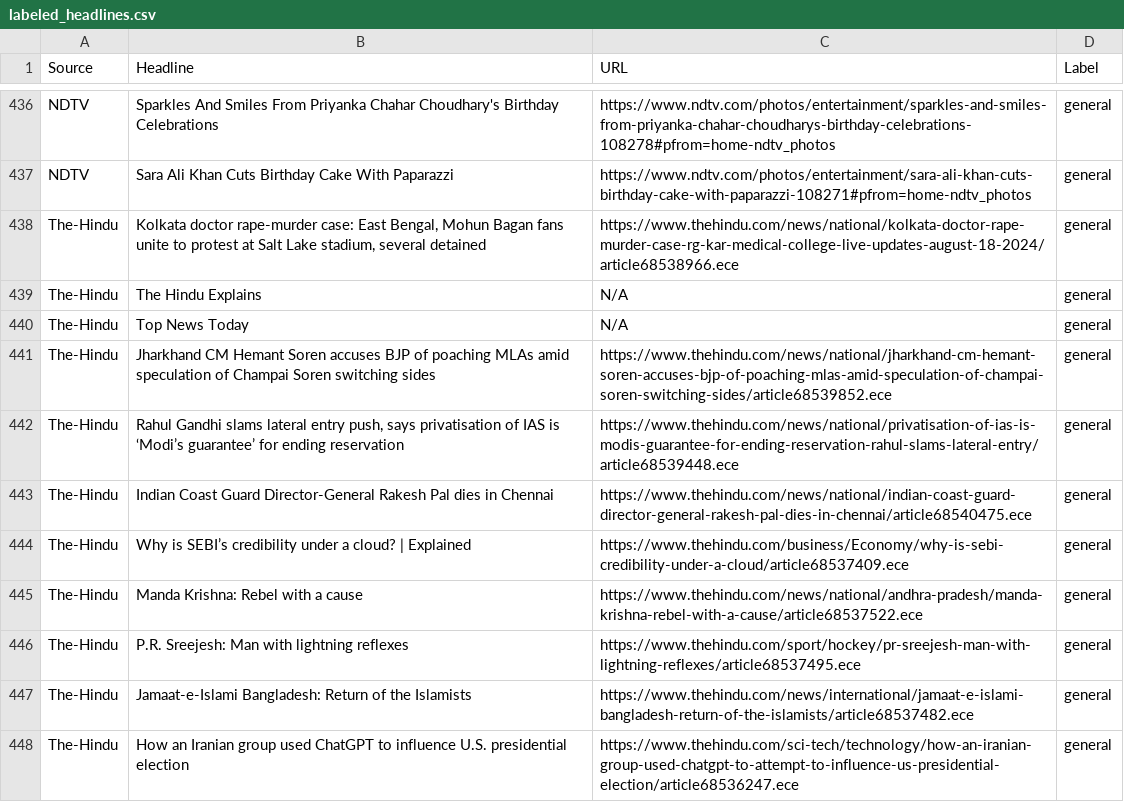
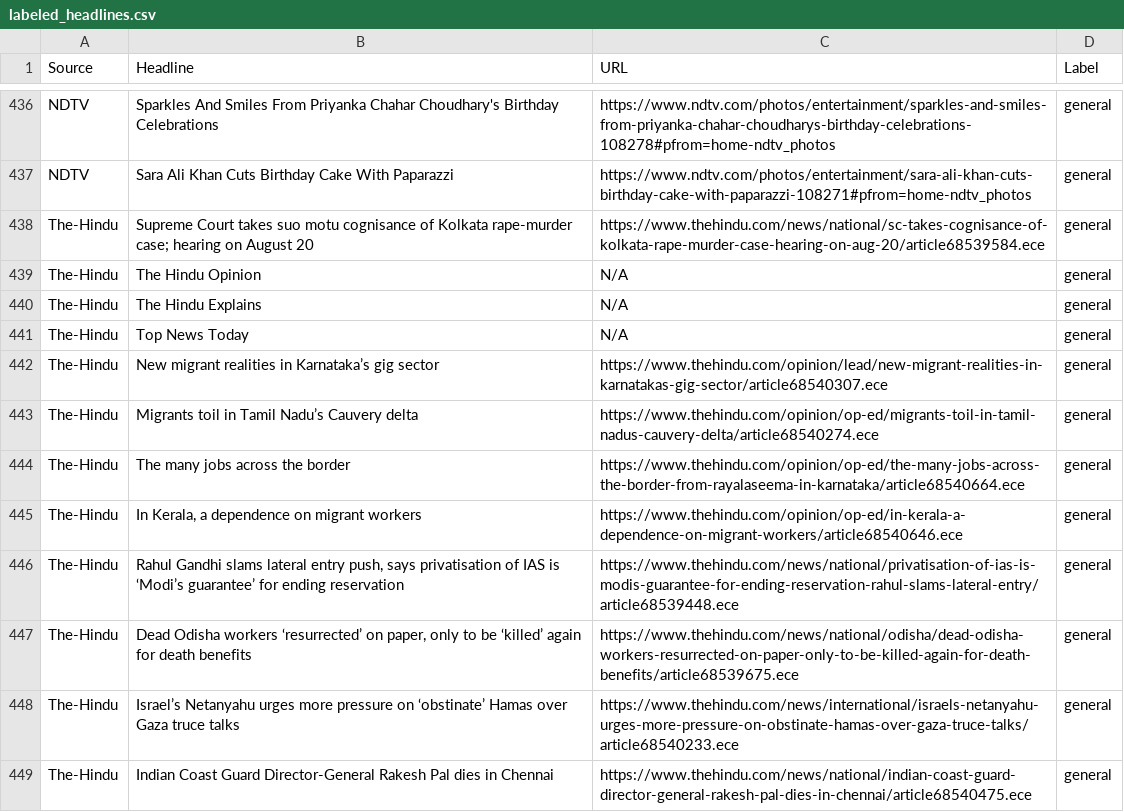
Before and after one commit to Terminator1601/news-scrapper, a CSV file: headlines/labeled_headlines.csv, drawn as a sheet; only a part is shown, gaps mark what is left out; the shorter side is filled out with more unchanged rows; the diff covers the shown part only.

```diff
--- a/headlines/labeled_headlines.csv
+++ b/headlines/labeled_headlines.csv
@@ -437,7 +437,13 @@ NDTV,Sparkles And Smiles From Priyanka Chahar Choudhary's Birthday Celebrations,
 NDTV,Sara Ali Khan Cuts Birthday Cake With Paparazzi,https://www.ndtv.com/photos/entertainment/sara-ali-khan-cuts-birthday-cake-with-paparazzi-108271#pfrom=home-ndtv_photos,general
-The-Hindu,"Kolkata doctor rape-murder case: East Bengal, Mohun Bagan fans unite to protest at Salt Lake stadium, several detained",https://www.thehindu.com/news/national/kolkata-doctor-rape-murder-case-rg-kar-medical-college-live-updates-august-18-2024/article68538966.ece,general
+The-Hindu,Supreme Court takes suo motu cognisance of Kolkata rape-murder case; hearing on August 20,https://www.thehindu.com/news/national/sc-takes-cognisance-of-kolkata-rape-murder-case-hearing-on-aug-20/article68539584.ece,general
+The-Hindu,The Hindu Opinion,N/A,general
 The-Hindu,The Hindu Explains,N/A,general
 The-Hindu,Top News Today,N/A,general
-The-Hindu,Jharkhand CM Hemant Soren accuses BJP of poaching MLAs amid speculation of Champai Soren switching sides,https://www.thehindu.com/news/national/jharkhand-cm-hemant-soren-accuses-bjp-of-poaching-mlas-amid-speculation-of-champai-soren-switching-sides/article68539852.ece,general
+The-Hindu,New migrant realities in Karnataka’s gig sector,https://www.thehindu.com/opinion/lead/new-migrant-realities-in-karnatakas-gig-sector/article68540307.ece,general
+The-Hindu,Migrants toil in Tamil Nadu’s Cauvery delta,https://www.thehindu.com/opinion/op-ed/migrants-toil-in-tamil-nadus-cauvery-delta/article68540274.ece,general
+The-Hindu,The many jobs across the border,https://www.thehindu.com/opinion/op-ed/the-many-jobs-across-the-border-from-rayalaseema-in-karnataka/article68540664.ece,general
+The-Hindu,"In Kerala, a dependence on migrant workers",https://www.thehindu.com/opinion/op-ed/in-kerala-a-dependence-on-migrant-workers/article68540646.ece,general
 The-Hindu,"Rahul Gandhi slams lateral entry push, says privatisation of IAS is ‘Modi’s guarantee’ for ending reservation",https://www.thehindu.com/news/national/privatisation-of-ias-is-modis-guarantee-for-ending-reservation-rahul-slams-lateral-entry/article68539448.ece,general
+The-Hindu,"Dead Odisha workers ‘resurrected’ on paper, only to be ‘killed’ again for death benefits",https://www.thehindu.com/news/national/odisha/dead-odisha-workers-resurrected-on-paper-only-to-be-killed-again-for-death-benefits/article68539675.ece,general
+The-Hindu,Israel’s Netanyahu urges more pressure on ‘obstinate’ Hamas over Gaza truce talks,https://www.thehindu.com/news/international/israels-netanyahu-urges-more-pressure-on-obstinate-hamas-over-gaza-truce-talks/article68540233.ece,general
 The-Hindu,Indian Coast Guard Director-General Rakesh Pal dies in Chennai,https://www.thehindu.com/news/national/indian-coast-guard-director-general-rakesh-pal-dies-in-chennai/article68540475.ece,general
```
Also changed, not shown: 16 added rows, 6 removed rows, 1 moved row and 6 edited cells elsewhere in this file, headlines/cleaned_file.csv, headlines/filtered_headlines.csv, 4 other files.
